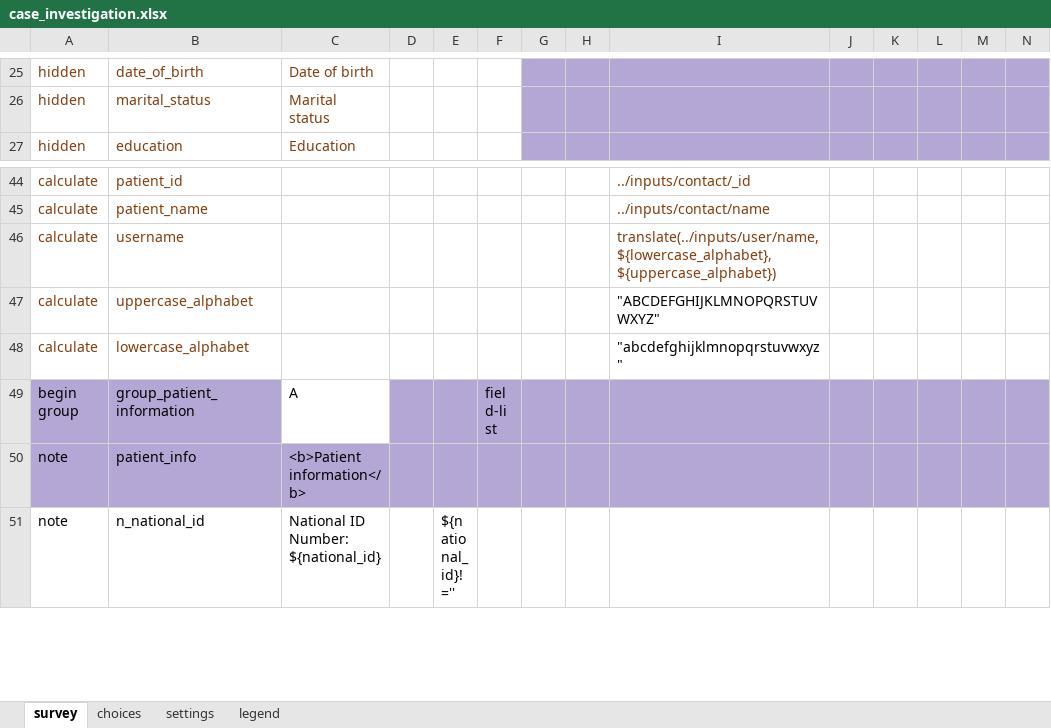
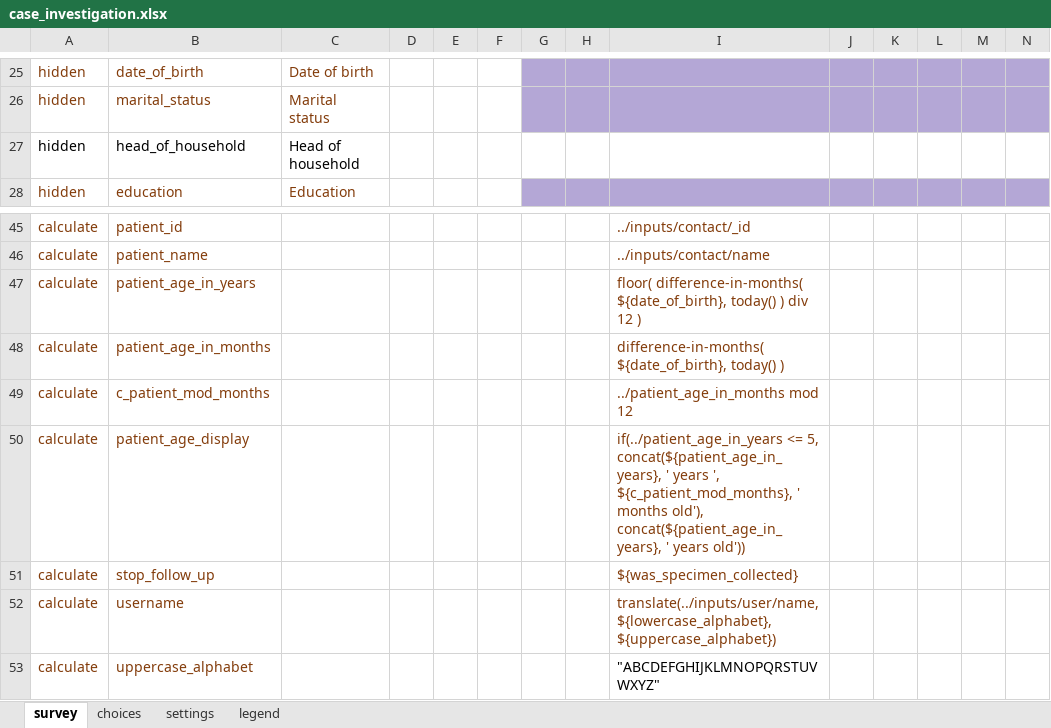
Before and after one commit to oyierp/Bodaboda_Test, an Excel workbook: config-boda-moh-ke-master/forms/app/case_investigation.xlsx, sheet survey, drawn as a sheet; only a part is shown, gaps mark what is left out; the shorter side is filled out with more unchanged rows; values as stored, in another font and other column widths than the file's, no borders; conditional formats not drawn; rows hold the shown columns only; ↵ is a line break in a cell; the diff names each change by its address in the sheet, - before the commit and + after, or states it on an @@ line.

Commit message:
Add files via upload

```diff
--- a/config-boda-moh-ke-master/forms/app/case_investigation.xlsx (sheet survey)
+++ b/config-boda-moh-ke-master/forms/app/case_investigation.xlsx (sheet survey)
+row 27: hidden | head_of_household | Head of household
+row 47: calculate | patient_age_in_years |  |  |  |  |  |  | floor( difference-in-months( ${date_of_birth}, today() ) div 12 )
+row 48: calculate | patient_age_in_months |  |  |  |  |  |  | difference-in-months( ${date_of_birth}, today() )
+row 49: calculate | c_patient_mod_months |  |  |  |  |  |  | ../patient_age_in_months mod 12
+row 50: calculate | patient_age_display |  |  |  |  |  |  | if(../patient_age_in_years <= 5, ↵ concat(${patient_age_in_years}, ' years ', ${c_patient_mod_months}, ' months old'), ↵ concat(${patient_age_in_years}, ' years old'))
+row 51: calculate | stop_follow_up |  |  |  |  |  |  | ${was_specimen_collected}
```
